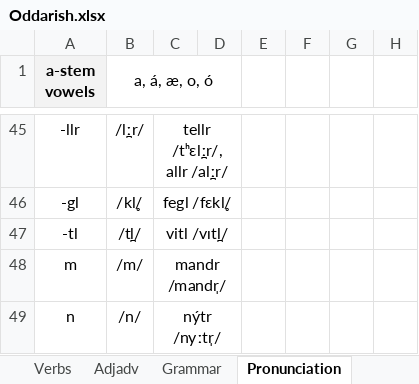
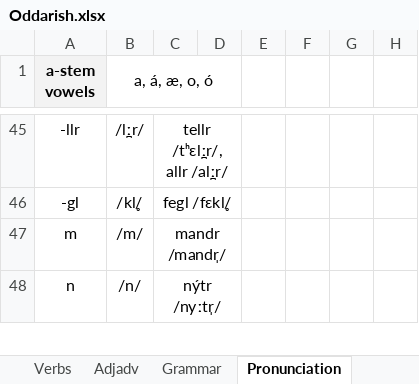
Before and after one commit to Oneo64/Aldraheimr, an Excel workbook: Literature/Languages/Oddarish.xlsx, sheet Pronunciation, drawn as a sheet; only a part is shown, gaps mark what is left out; values as stored, in another font and other column widths than the file's, no borders; charts and pictures not drawn; the diff names each change by its address in the sheet, - before the commit and + after, or states it on an @@ line.

```diff
--- a/Literature/Languages/Oddarish.xlsx (sheet Pronunciation)
+++ b/Literature/Languages/Oddarish.xlsx (sheet Pronunciation)
-row 47: -tl | /t̪l/ | vitl /vɪt̪l/
```
Also changed, not shown: sheet Lexicon.
